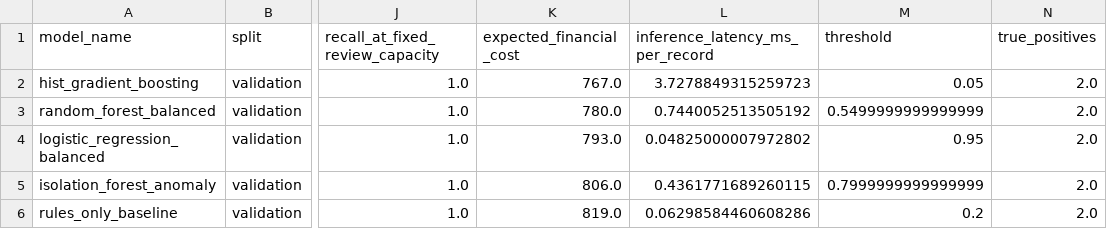
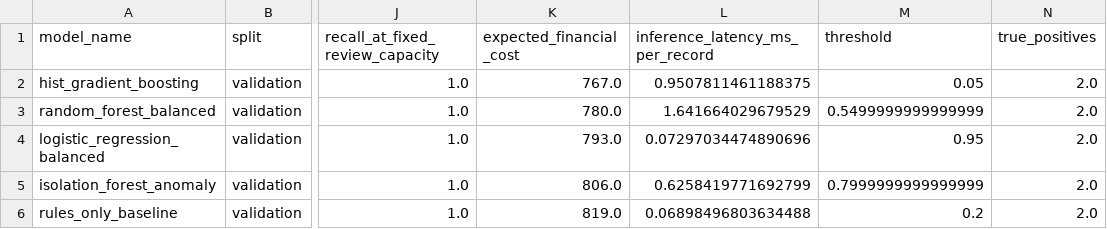
Before and after one commit to Sarthak2661/FraudOps, a CSV file: reports/modeling/model_comparison_validation.csv, drawn as a sheet; only a part is shown, gaps mark what is left out; the diff names each change by its address in the sheet, - before the commit and + after, or states it on an @@ line.

```diff
--- a/reports/modeling/model_comparison_validation.csv
+++ b/reports/modeling/model_comparison_validation.csv
-L2 (inference_latency_ms_per_record): 3.7278849315259723
+L2 (inference_latency_ms_per_record): 0.9507811461188375
-L3 (inference_latency_ms_per_record): 0.7440052513505192
+L3 (inference_latency_ms_per_record): 1.641664029679529
-L4 (inference_latency_ms_per_record): 0.04825000007972802
+L4 (inference_latency_ms_per_record): 0.07297034474890696
-L5 (inference_latency_ms_per_record): 0.4361771689260115
+L5 (inference_latency_ms_per_record): 0.6258419771692799
-L6 (inference_latency_ms_per_record): 0.06298584460608286
+L6 (inference_latency_ms_per_record): 0.06898496803634488
```
Also changed, not shown: 9 other files.
